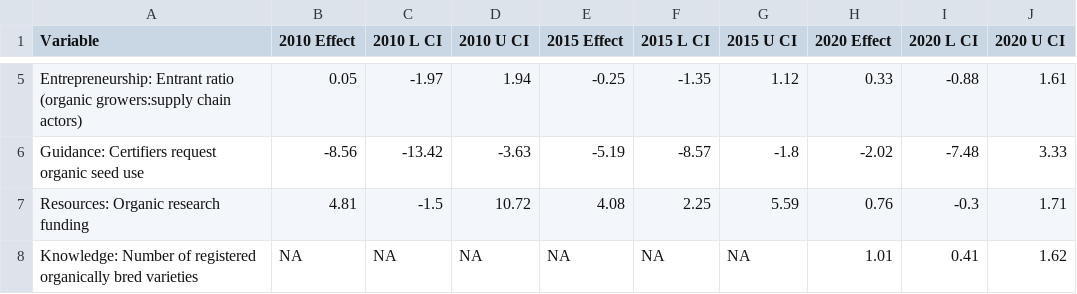
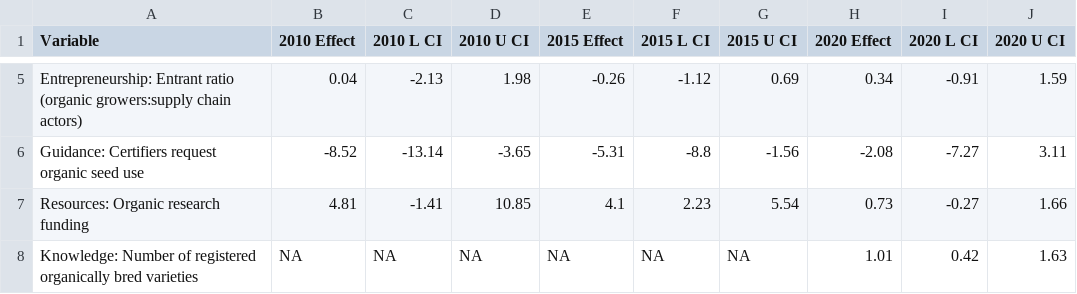
Before and after one commit to liza-wood/organicseed_adoption, a CSV file: tables/tableS6.csv, drawn as a sheet; only a part is shown, gaps mark what is left out; the diff covers the shown part only.

```diff
--- a/tables/tableS6.csv
+++ b/tables/tableS6.csv
@@ -5,4 +5,4 @@
-"Entrepreneurship: Entrant ratio (organic growers:supply chain actors)",0.05,-1.97,1.94,-0.25,-1.35,1.12,0.33,-0.88,1.61
-"Guidance: Certifiers request organic seed use",-8.56,-13.42,-3.63,-5.19,-8.57,-1.8,-2.02,-7.48,3.33
-"Resources: Organic research funding",4.81,-1.5,10.72,4.08,2.25,5.59,0.76,-0.3,1.71
-"Knowledge: Number of registered organically bred varieties",NA,NA,NA,NA,NA,NA,1.01,0.41,1.62
+"Entrepreneurship: Entrant ratio (organic growers:supply chain actors)",0.04,-2.13,1.98,-0.26,-1.12,0.69,0.34,-0.91,1.59
+"Guidance: Certifiers request organic seed use",-8.52,-13.14,-3.65,-5.31,-8.8,-1.56,-2.08,-7.27,3.11
+"Resources: Organic research funding",4.81,-1.41,10.85,4.1,2.23,5.54,0.73,-0.27,1.66
+"Knowledge: Number of registered organically bred varieties",NA,NA,NA,NA,NA,NA,1.01,0.42,1.63
```
Also changed, not shown: 29 edited cells elsewhere in this file, tables/tableS7.csv, 8 other files.
